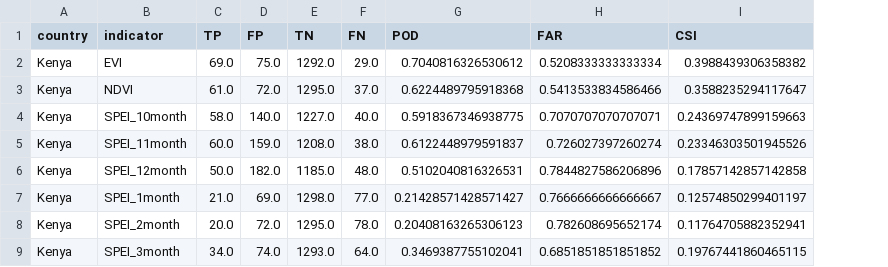
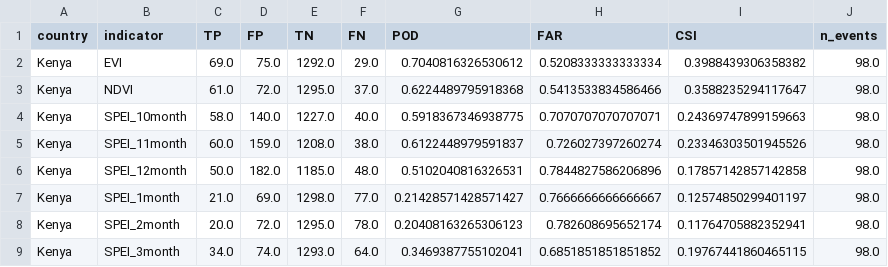
Before and after one commit to rodekruis/Drought_IBF, a CSV file: quantile_model/quantile_model_results_per_country.csv, drawn as a sheet; only a part is shown; the diff names each change by its address in the sheet, - before the commit and + after, or states it on an @@ line.

Commit message:
add n_events

```diff
--- a/quantile_model/quantile_model_results_per_country.csv
+++ b/quantile_model/quantile_model_results_per_country.csv
+column J (n_events), rows 2-9: all 98.0
```
Also changed, not shown: 2 other files.
